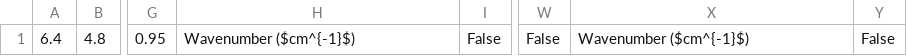
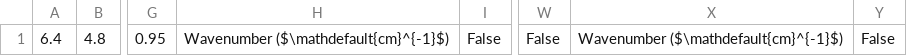
Before and after one commit to manpeihong/Toolbox-v3, a CSV file: Preload_Matplotter_Format/Default.csv, drawn as a sheet; only a part is shown, gaps mark what is left out; the diff names each change by its address in the sheet, - before the commit and + after, or states it on an @@ line.

Commit message:
Updated to v 3.3.

```diff
--- a/Preload_Matplotter_Format/Default.csv
+++ b/Preload_Matplotter_Format/Default.csv
-H1: Wavenumber ($cm^{-1}$)
+H1: Wavenumber ($\mathdefault{cm}^{-1}$)
-X1: Wavenumber ($cm^{-1}$)
+X1: Wavenumber ($\mathdefault{cm}^{-1}$)
```
